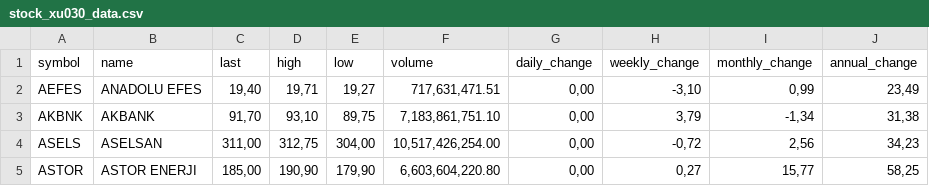
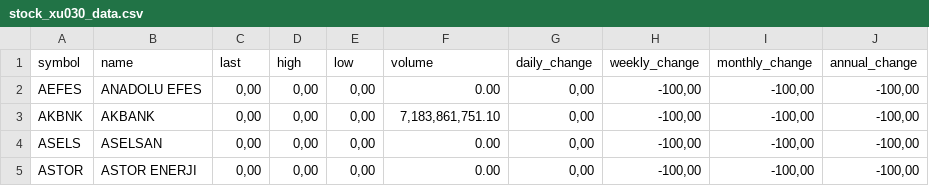
Before and after one commit to therkut/bistLists, a CSV file: data/stock_xu030_data.csv, drawn as a sheet; only a part is shown; the diff covers the shown part only.

```diff
--- a/data/stock_xu030_data.csv
+++ b/data/stock_xu030_data.csv
@@ -1,5 +1,5 @@
 symbol,name,last,high,low,volume,daily_change,weekly_change,monthly_change,annual_change
-AEFES,ANADOLU EFES,"19,40","19,71","19,27","717,631,471.51","0,00","-3,10","0,99","23,49"
-AKBNK,AKBANK,"91,70","93,10","89,75","7,183,861,751.10","0,00","3,79","-1,34","31,38"
-ASELS,ASELSAN,"311,00","312,75","304,00","10,517,426,254.00","0,00","-0,72","2,56","34,23"
-ASTOR,ASTOR ENERJI,"185,00","190,90","179,90","6,603,604,220.80","0,00","0,27","15,77","58,25"
+AEFES,ANADOLU EFES,"0,00","0,00","0,00",0.00,"0,00","-100,00","-100,00","-100,00"
+AKBNK,AKBANK,"0,00","0,00","0,00","7,183,861,751.10","0,00","-100,00","-100,00","-100,00"
+ASELS,ASELSAN,"0,00","0,00","0,00",0.00,"0,00","-100,00","-100,00","-100,00"
+ASTOR,ASTOR ENERJI,"0,00","0,00","0,00",0.00,"0,00","-100,00","-100,00","-100,00"
```
Also changed, not shown: 168 edited cells elsewhere in this file, data/Katilim_Endeksi_Onay_Tablosu.csv, data/stock_xktum_data.csv, 4 other files.
